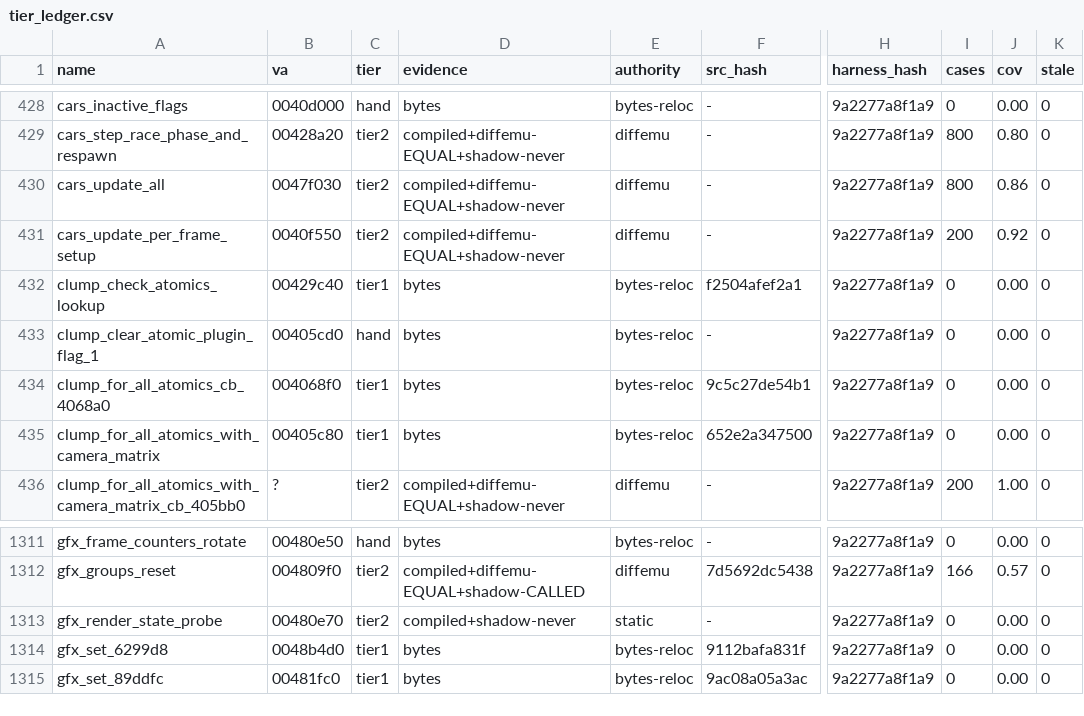
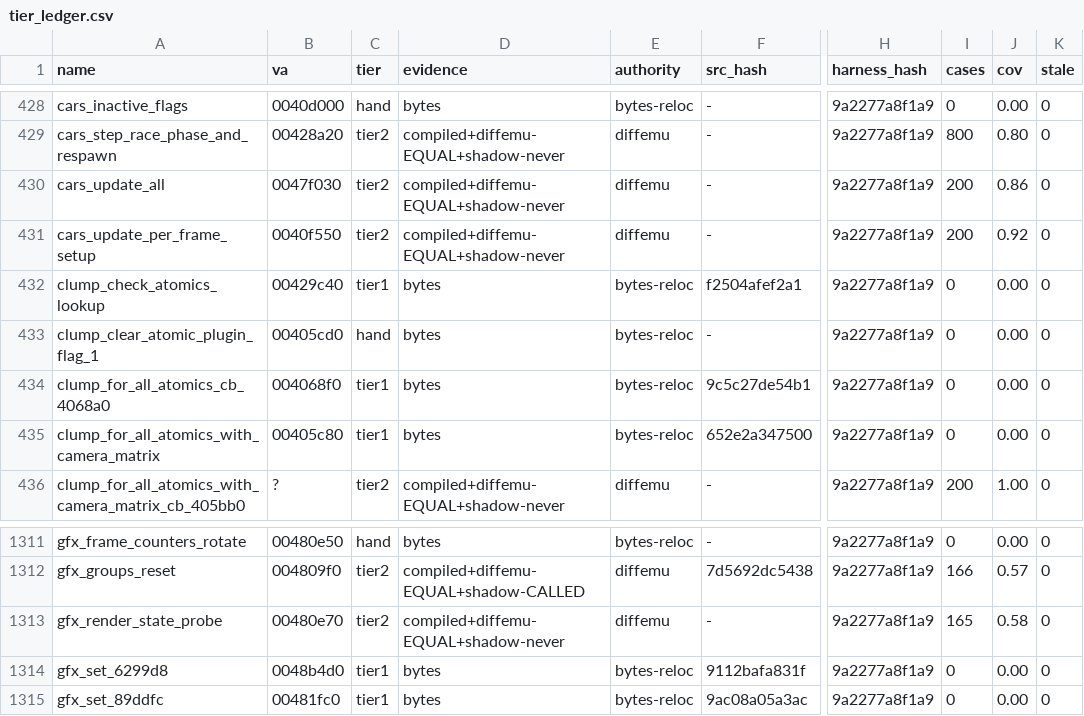
Before and after one commit to mashed-reverse-engineering/MFL-recomp, a CSV file: data/tier_ledger.csv, drawn as a sheet; only a part is shown, gaps mark what is left out; the diff names each change by its address in the sheet, - before the commit and + after, or states it on an @@ line.

Commit message:
Update source and progress: 381 hand-written functions (343 byte identical), 735 tier 2 + 420 cluster functions in src/

```diff
--- a/data/tier_ledger.csv
+++ b/data/tier_ledger.csv
-I430 (cases): 800
+I430 (cases): 200
-D1313 (evidence): compiled+shadow-never
+D1313 (evidence): compiled+diffemu-EQUAL+shadow-never
-E1313 (authority): static
+E1313 (authority): diffemu
-I1313 (cases): 0
+I1313 (cases): 165
-J1313 (cov): 0.00
+J1313 (cov): 0.58
```
